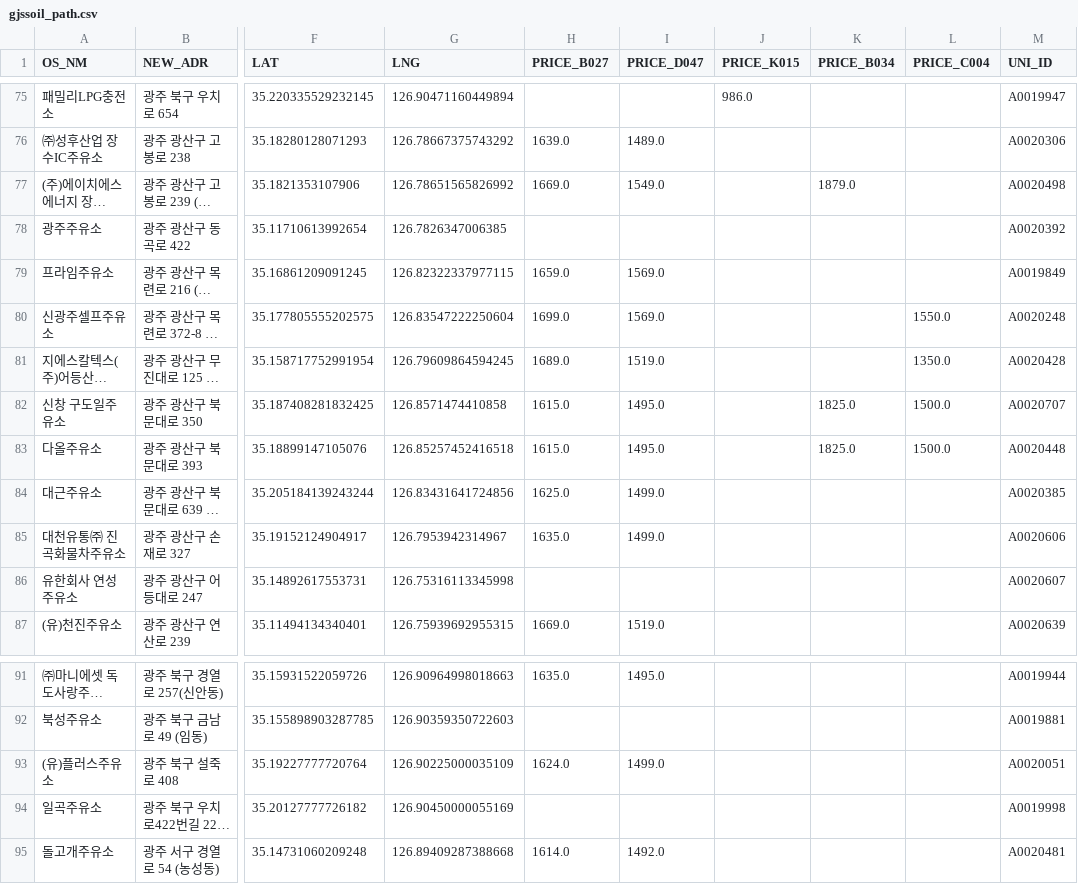
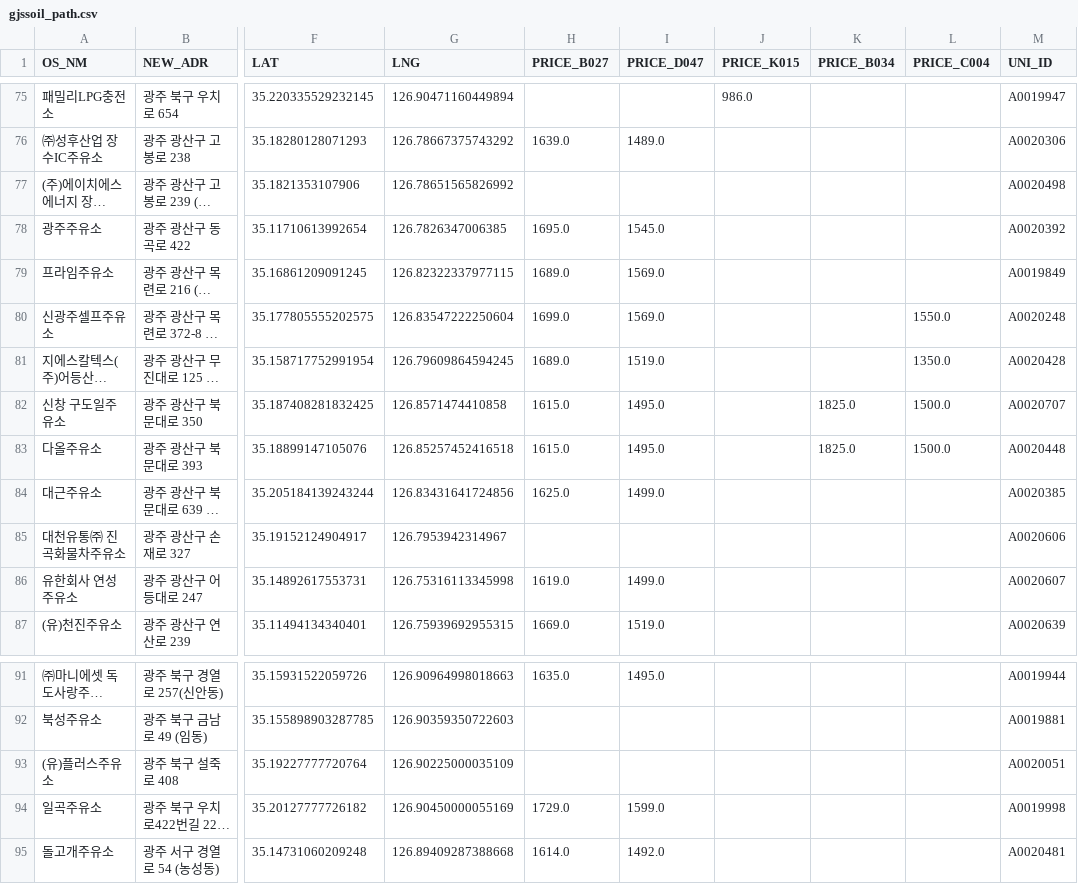
Before and after one commit to kurette683/gjssoil, a CSV file: gjssoil_path.csv, drawn as a sheet; only a part is shown, gaps mark what is left out; long unchanged cells end in …; the diff covers the shown part only; the diff names each change by its address in the sheet, - before the commit and + after, or states it on an @@ line.

```diff
--- a/gjssoil_path.csv
+++ b/gjssoil_path.csv
-H77 (PRICE_B027): 1669.0
+H77 (PRICE_B027): (empty)
-I77 (PRICE_D047): 1549.0
+I77 (PRICE_D047): (empty)
-K77 (PRICE_B034): 1879.0
+K77 (PRICE_B034): (empty)
-H78 (PRICE_B027): (empty)
+H78 (PRICE_B027): 1695.0
-I78 (PRICE_D047): (empty)
+I78 (PRICE_D047): 1545.0
-H79 (PRICE_B027): 1659.0
+H79 (PRICE_B027): 1689.0
-H85 (PRICE_B027): 1635.0
+H85 (PRICE_B027): (empty)
-I85 (PRICE_D047): 1499.0
+I85 (PRICE_D047): (empty)
-H86 (PRICE_B027): (empty)
+H86 (PRICE_B027): 1619.0
-I86 (PRICE_D047): (empty)
+I86 (PRICE_D047): 1499.0
-H93 (PRICE_B027): 1624.0
+H93 (PRICE_B027): (empty)
-I93 (PRICE_D047): 1499.0
+I93 (PRICE_D047): (empty)
-H94 (PRICE_B027): (empty)
+H94 (PRICE_B027): 1729.0
-I94 (PRICE_D047): (empty)
+I94 (PRICE_D047): 1599.0
```
Also changed, not shown: 25 edited cells elsewhere in this file, 1 other file.
